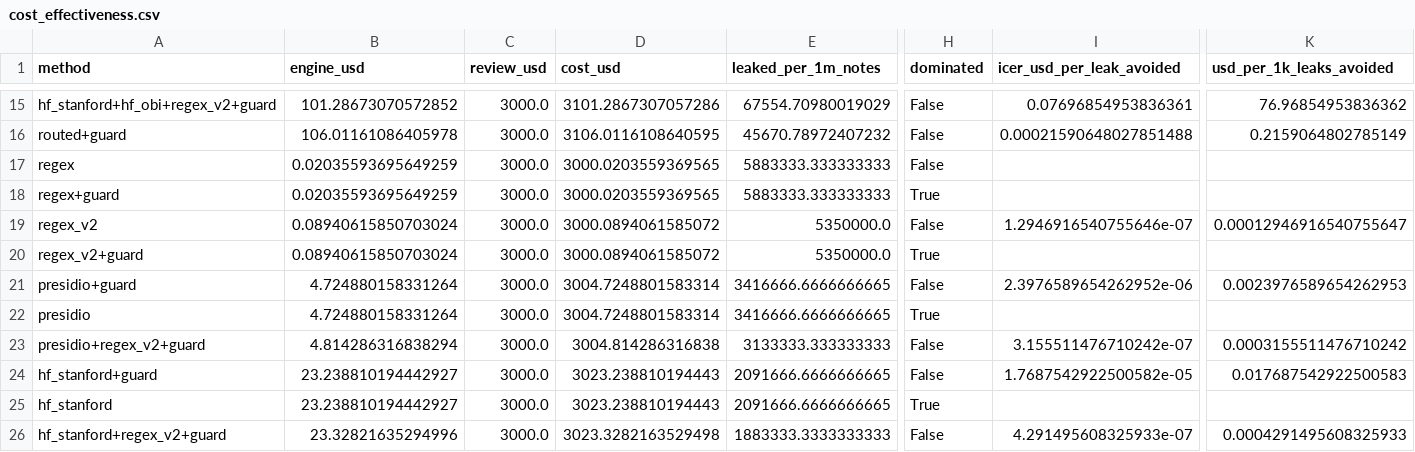
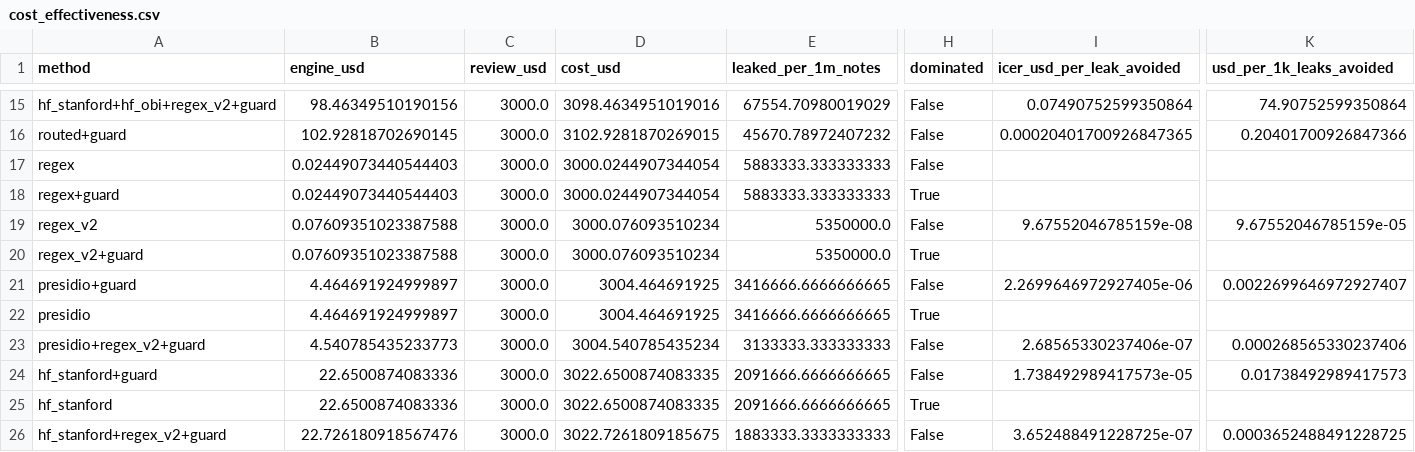
Before and after one commit to Health-Transformation-Lab/health-transformation-lab-nlp, a CSV file: data/deid/cost_effectiveness.csv, drawn as a sheet; only a part is shown, gaps mark what is left out; the diff covers the shown part only; the diff names each change by its address in the sheet, - before the commit and + after, or states it on an @@ line.

```diff
--- a/data/deid/cost_effectiveness.csv
+++ b/data/deid/cost_effectiveness.csv
-B15 (engine_usd): 101.28673070572852
+B15 (engine_usd): 98.46349510190156
-D15 (cost_usd): 3101.2867307057286
+D15 (cost_usd): 3098.4634951019016
-I15 (icer_usd_per_leak_avoided): 0.07696854953836361
+I15 (icer_usd_per_leak_avoided): 0.07490752599350864
-K15 (usd_per_1k_leaks_avoided): 76.96854953836362
+K15 (usd_per_1k_leaks_avoided): 74.90752599350864
-B16 (engine_usd): 106.01161086405978
+B16 (engine_usd): 102.92818702690145
-D16 (cost_usd): 3106.0116108640595
+D16 (cost_usd): 3102.9281870269015
-I16 (icer_usd_per_leak_avoided): 0.00021590648027851488
+I16 (icer_usd_per_leak_avoided): 0.00020401700926847365
-K16 (usd_per_1k_leaks_avoided): 0.2159064802785149
+K16 (usd_per_1k_leaks_avoided): 0.20401700926847366
-B17:B18 (engine_usd): 0.02035593695649259
+B17:B18 (engine_usd): 0.02449073440544403
-D17:D18 (cost_usd): 3000.0203559369565
+D17:D18 (cost_usd): 3000.0244907344054
-B19:B20 (engine_usd): 0.08940615850703024
+B19:B20 (engine_usd): 0.07609351023387588
-D19:D20 (cost_usd): 3000.0894061585072
+D19:D20 (cost_usd): 3000.076093510234
-I19 (icer_usd_per_leak_avoided): 1.2946916540755646e-07
+I19 (icer_usd_per_leak_avoided): 9.67552046785159e-08
-K19 (usd_per_1k_leaks_avoided): 0.00012946916540755647
+K19 (usd_per_1k_leaks_avoided): 9.67552046785159e-05
-B21:B22 (engine_usd): 4.724880158331264
+B21:B22 (engine_usd): 4.464691924999897
-D21:D22 (cost_usd): 3004.7248801583314
+D21:D22 (cost_usd): 3004.464691925
-I21 (icer_usd_per_leak_avoided): 2.3976589654262952e-06
+I21 (icer_usd_per_leak_avoided): 2.2699646972927405e-06
-K21 (usd_per_1k_leaks_avoided): 0.0023976589654262953
+K21 (usd_per_1k_leaks_avoided): 0.0022699646972927407
-B23 (engine_usd): 4.814286316838294
+B23 (engine_usd): 4.540785435233773
-D23 (cost_usd): 3004.814286316838
+D23 (cost_usd): 3004.540785435234
-I23 (icer_usd_per_leak_avoided): 3.155511476710242e-07
+I23 (icer_usd_per_leak_avoided): 2.68565330237406e-07
-K23 (usd_per_1k_leaks_avoided): 0.0003155511476710242
+K23 (usd_per_1k_leaks_avoided): 0.000268565330237406
-B24:B25 (engine_usd): 23.238810194442927
+B24:B25 (engine_usd): 22.6500874083336
-D24:D25 (cost_usd): 3023.238810194443
+D24:D25 (cost_usd): 3022.6500874083335
-I24 (icer_usd_per_leak_avoided): 1.7687542922500582e-05
+I24 (icer_usd_per_leak_avoided): 1.738492989417573e-05
-K24 (usd_per_1k_leaks_avoided): 0.017687542922500583
+K24 (usd_per_1k_leaks_avoided): 0.01738492989417573
-B26 (engine_usd): 23.32821635294996
+B26 (engine_usd): 22.726180918567476
-D26 (cost_usd): 3023.3282163529498
+D26 (cost_usd): 3022.7261809185675
-I26 (icer_usd_per_leak_avoided): 4.291495608325933e-07
+I26 (icer_usd_per_leak_avoided): 3.652488491228725e-07
-K26 (usd_per_1k_leaks_avoided): 0.0004291495608325933
+K26 (usd_per_1k_leaks_avoided): 0.0003652488491228725
```
Also changed, not shown: 94 edited cells elsewhere in this file, data/deid/by_category.csv, data/deid/cost_inputs.csv, 2 other files.
